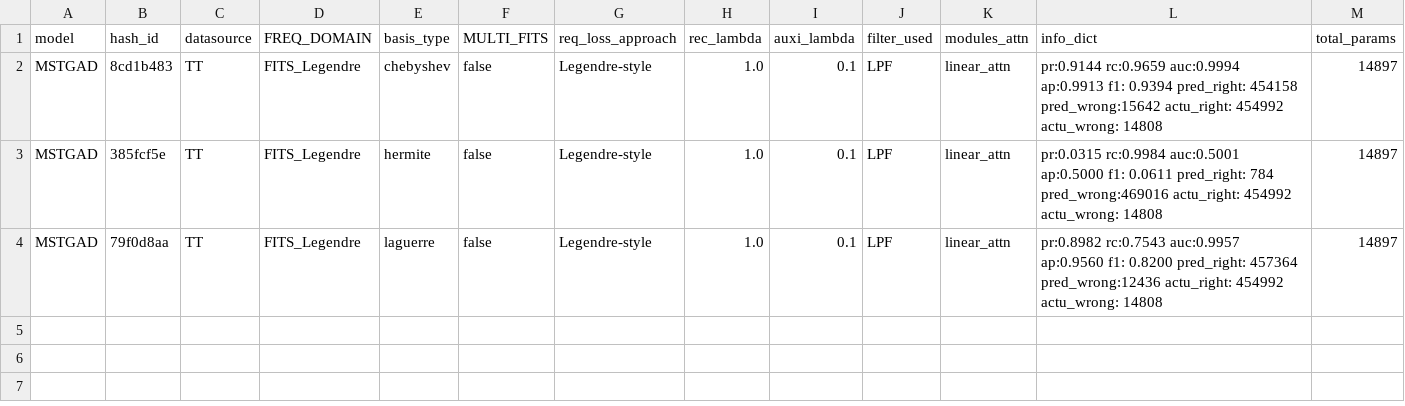
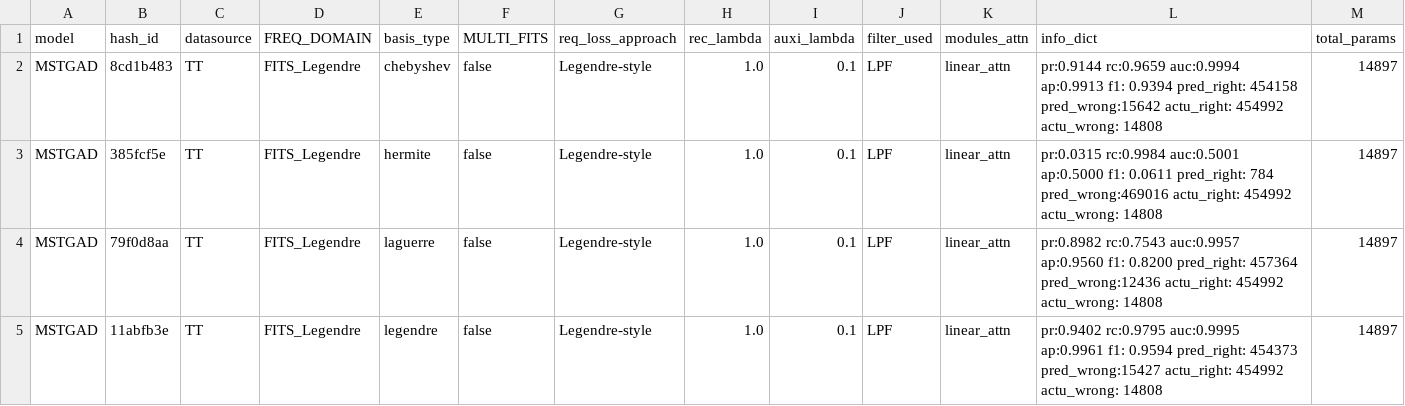
Before and after one commit to theamrzaki/MicroService_Twin_Original, a CSV file: output/result_RQ2_basis.csv, drawn as a sheet; only a part is shown; rows hold the shown columns only; the diff names each change by its address in the sheet, - before the commit and + after, or states it on an @@ line.

Commit message:
(basis)

```diff
--- a/output/result_RQ2_basis.csv
+++ b/output/result_RQ2_basis.csv
+row 5: MSTGAD | 11abfb3e | TT | FITS_Legendre | legendre | false | Legendre-style | 1.0 | 0.1 | LPF | linear_attn | pr:0.9402 rc:0.9795 auc:0.9995 ap:0.9961 f1: 0.9594 pred_right: 454373 pred_wrong:15427 actu_right: 454992 actu_wrong: 14808 | 14897
```
Also changed, not shown: 1 other file.
